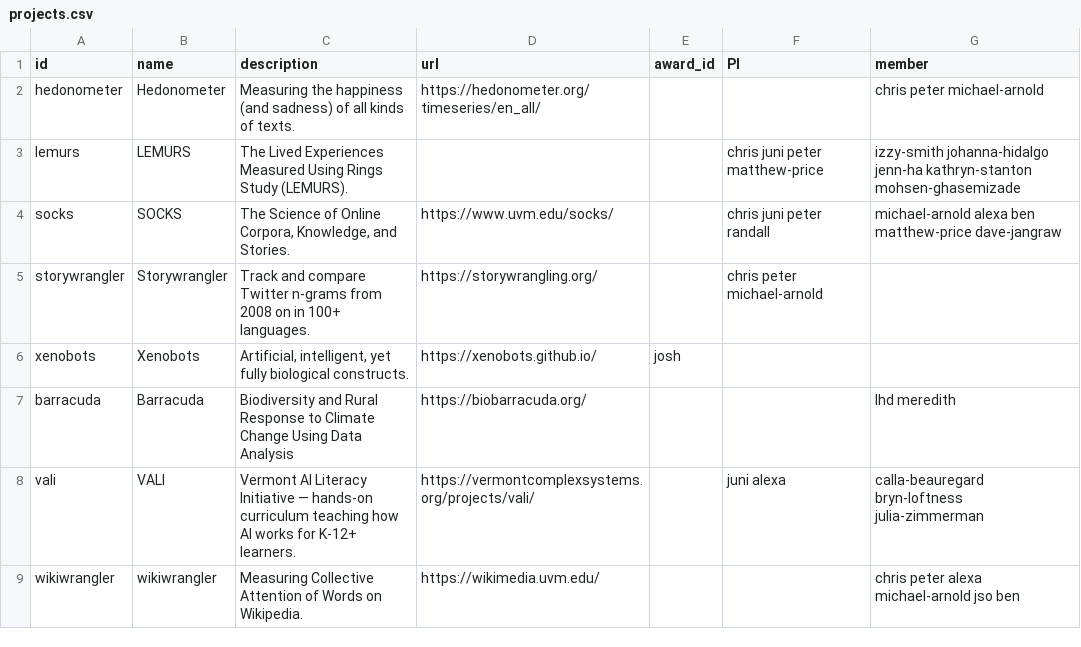
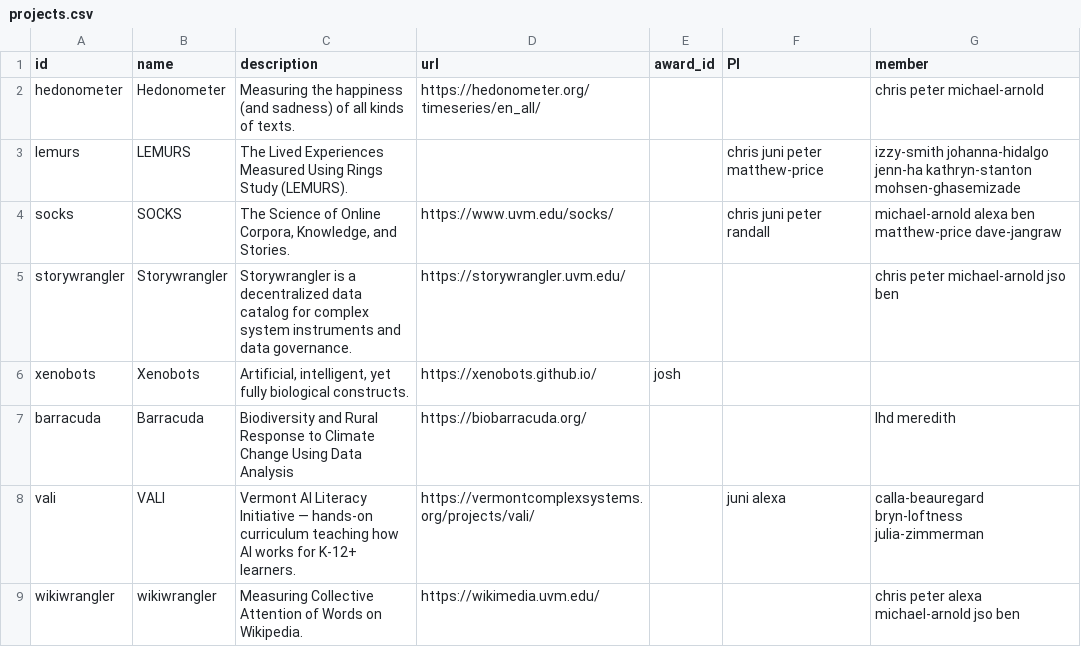
Before and after one commit to Vermont-Complex-Systems/vcsi-website, a CSV file: src/data/projects.csv, drawn as a sheet.

```diff
--- a/src/data/projects.csv
+++ b/src/data/projects.csv
@@ -4,3 +4,3 @@ lemurs,LEMURS,The Lived Experiences Measured Using Rings Study (LEMURS).,,,chris
 socks,SOCKS,"The Science of Online Corpora, Knowledge, and Stories.",https://www.uvm.edu/socks/,,chris juni peter randall,michael-arnold alexa ben matthew-price dave-jangraw
-storywrangler,Storywrangler,Track and compare Twitter n-grams from 2008 on in 100+ languages.,https://storywrangling.org/,,chris peter michael-arnold,
+storywrangler,Storywrangler, Storywrangler is a decentralized data catalog for complex system instruments and data governance.,https://storywrangler.uvm.edu/,,,chris peter michael-arnold jso ben
 xenobots,Xenobots,"Artificial, intelligent, yet fully biological constructs.",https://xenobots.github.io/,josh,,
```
Also changed, not shown: src/data/members.csv, src/data/students.csv, 18 other files.
